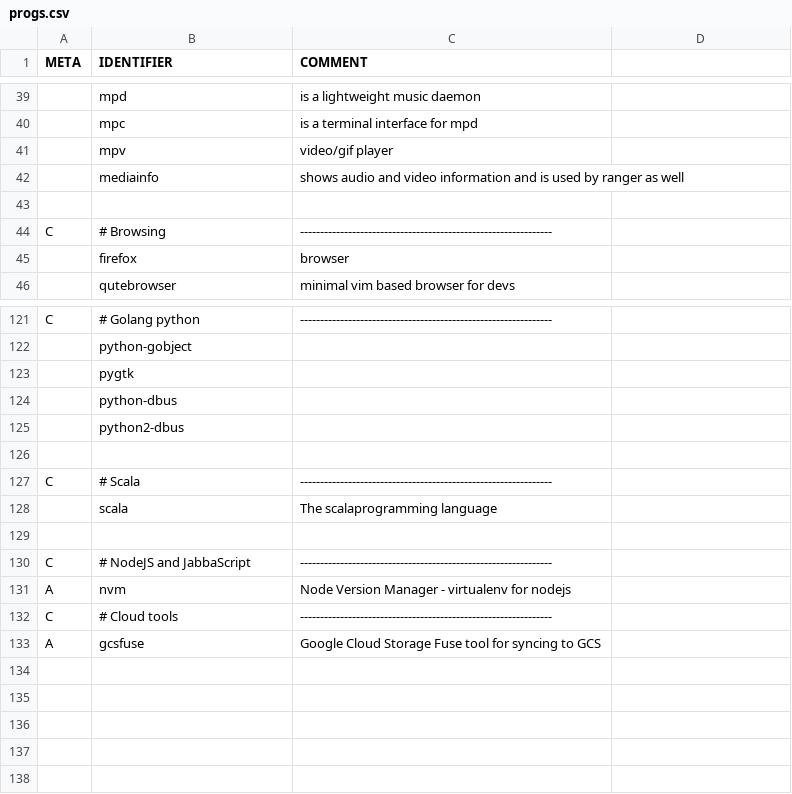
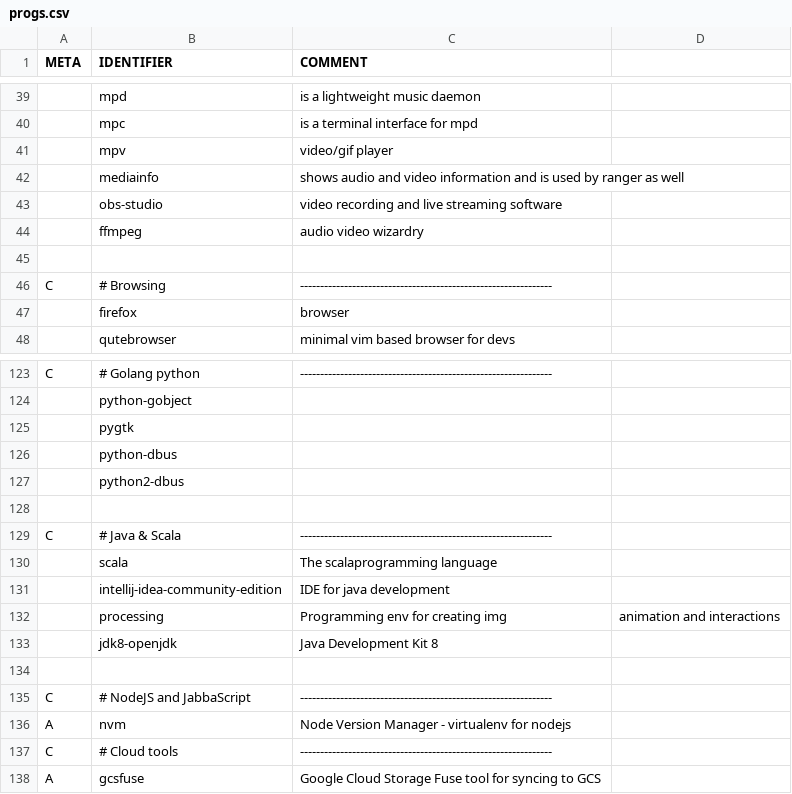
Before and after one commit to peakBreaker/PIES, a CSV file: progs.csv, drawn as a sheet; only a part is shown, gaps mark what is left out; addresses are those after the commit; the diff names each change by its address in the sheet, - before the commit and + after, or states it on an @@ line.

Commit message:
enh(prg): added more programs for java & media

```diff
--- a/progs.csv
+++ b/progs.csv
+row 43:  | obs-studio | video recording and live streaming software
+row 44:  | ffmpeg | audio video wizardry
-B129 (IDENTIFIER): # Scala
+B129 (IDENTIFIER): # Java & Scala
+row 131:  | intellij-idea-community-edition | IDE for java development
+row 132:  | processing | Programming env for creating img | animation and interactions
+row 133:  | jdk8-openjdk | Java Development Kit 8
```
